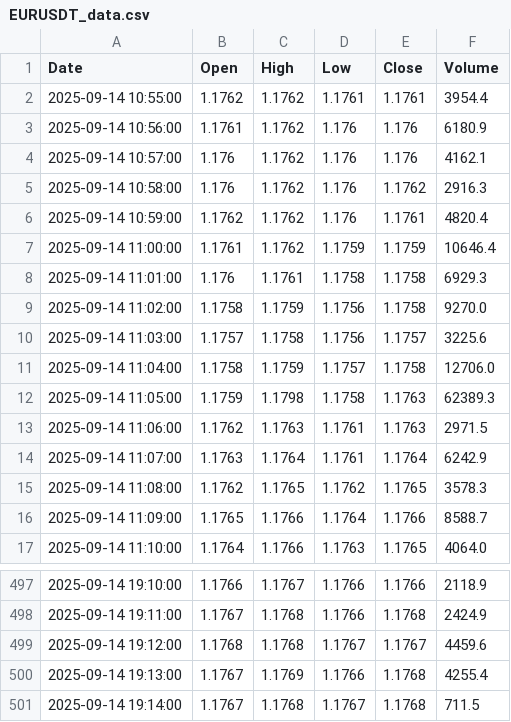
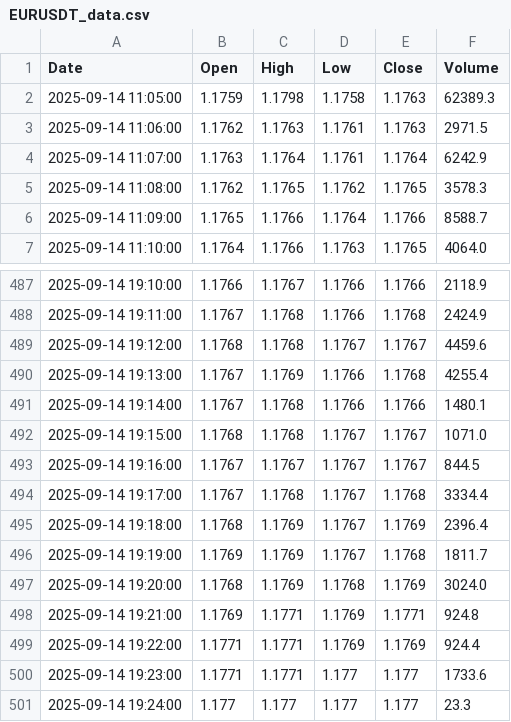
Before and after one commit to jadelmag/forex-trader-bot, a CSV file: trading_view/trade_view_csv/EURUSDT_data.csv, drawn as a sheet; only a part is shown, gaps mark what is left out.

```diff
--- a/trading_view/trade_view_csv/EURUSDT_data.csv
+++ b/trading_view/trade_view_csv/EURUSDT_data.csv
@@ -1,12 +1,2 @@
 Date,Open,High,Low,Close,Volume
-2025-09-14 10:55:00,1.1762,1.1762,1.1761,1.1761,3954.4
-2025-09-14 10:56:00,1.1761,1.1762,1.176,1.176,6180.9
-2025-09-14 10:57:00,1.176,1.1762,1.176,1.176,4162.1
-2025-09-14 10:58:00,1.176,1.1762,1.176,1.1762,2916.3
-2025-09-14 10:59:00,1.1762,1.1762,1.176,1.1761,4820.4
-2025-09-14 11:00:00,1.1761,1.1762,1.1759,1.1759,10646.4
-2025-09-14 11:01:00,1.176,1.1761,1.1758,1.1758,6929.3
-2025-09-14 11:02:00,1.1758,1.1759,1.1756,1.1758,9270.0
-2025-09-14 11:03:00,1.1757,1.1758,1.1756,1.1757,3225.6
-2025-09-14 11:04:00,1.1758,1.1759,1.1757,1.1758,12706.0
 2025-09-14 11:05:00,1.1759,1.1798,1.1758,1.1763,62389.3
@@ -500,2 +490,12 @@ Date,Open,High,Low,Close,Volume
 2025-09-14 19:13:00,1.1767,1.1769,1.1766,1.1768,4255.4
-2025-09-14 19:14:00,1.1767,1.1768,1.1767,1.1768,711.5
+2025-09-14 19:14:00,1.1767,1.1768,1.1766,1.1766,1480.1
+2025-09-14 19:15:00,1.1768,1.1768,1.1767,1.1767,1071.0
+2025-09-14 19:16:00,1.1767,1.1767,1.1767,1.1767,844.5
+2025-09-14 19:17:00,1.1767,1.1768,1.1767,1.1768,3334.4
+2025-09-14 19:18:00,1.1768,1.1769,1.1767,1.1769,2396.4
+2025-09-14 19:19:00,1.1769,1.1769,1.1767,1.1768,1811.7
+2025-09-14 19:20:00,1.1768,1.1769,1.1768,1.1769,3024.0
+2025-09-14 19:21:00,1.1769,1.1771,1.1769,1.1771,924.8
+2025-09-14 19:22:00,1.1771,1.1771,1.1769,1.1769,924.4
+2025-09-14 19:23:00,1.1771,1.1771,1.177,1.177,1733.6
+2025-09-14 19:24:00,1.177,1.177,1.177,1.177,23.3
```
Also changed, not shown: 4 other files.
